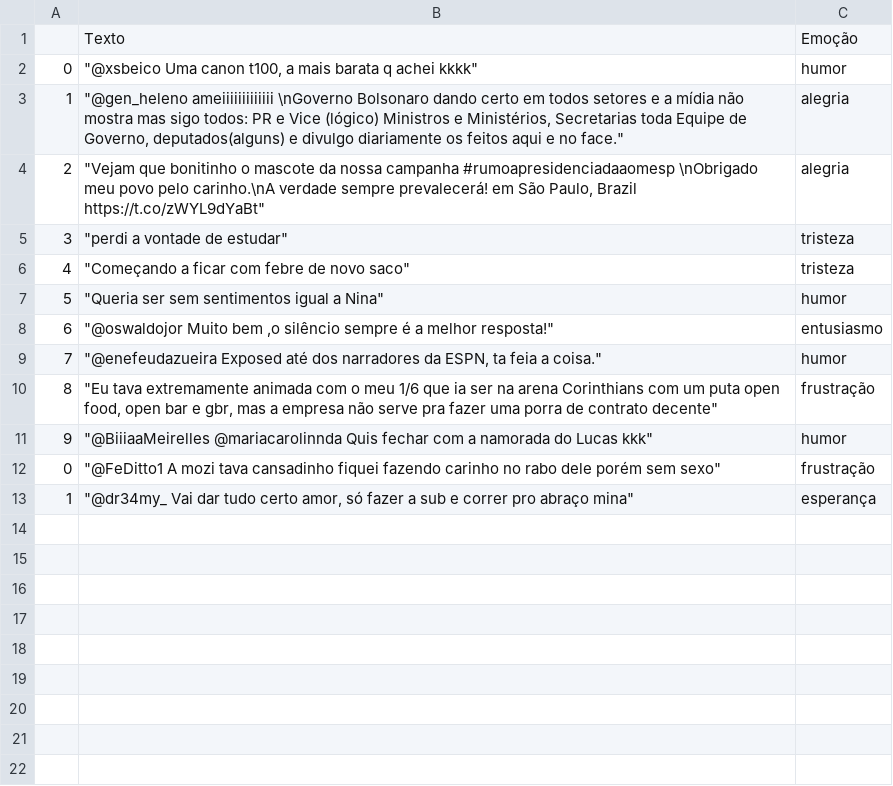
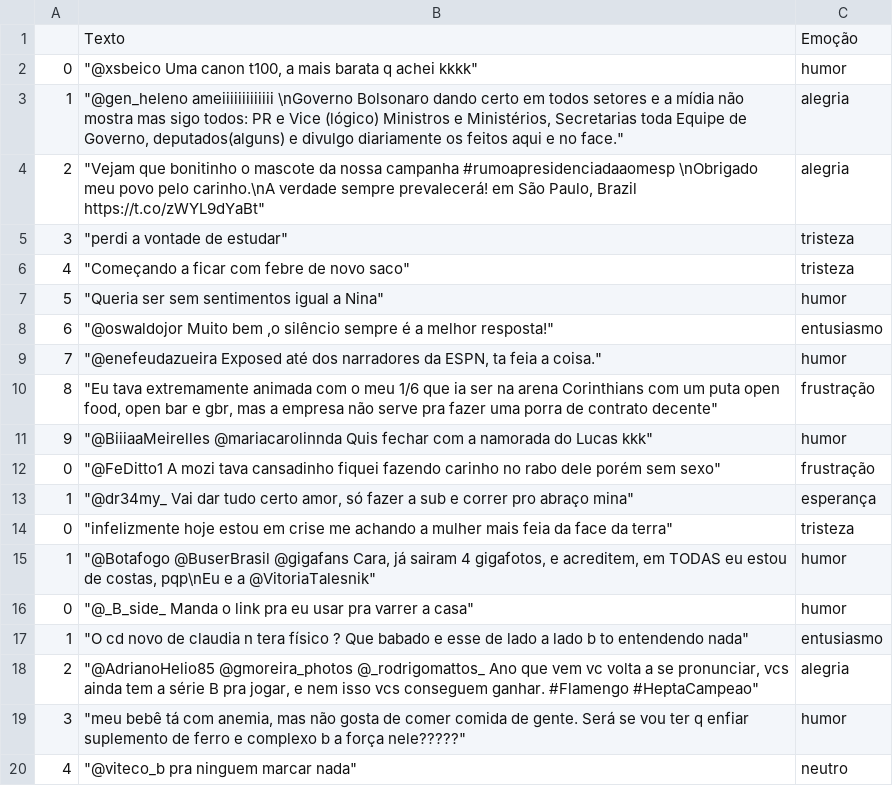
Before and after one commit to david123ramos/NoTwitter, a CSV file: src/EmotionsDataset.csv, drawn as a sheet; the diff names each change by its address in the sheet, - before the commit and + after, or states it on an @@ line.

```diff
--- a/src/EmotionsDataset.csv
+++ b/src/EmotionsDataset.csv
+row 14: 0 | "infelizmente hoje estou em crise me achando a mulher mais feia da face da terra" | tristeza
+row 15: 1 | "@Botafogo @BuserBrasil @gigafans Cara, já sairam 4 gigafotos, e acreditem, em TODAS eu estou de costas, pqp\nEu e a @VitoriaTalesnik" | humor
+row 16: 0 | "@_B_side_ Manda o link pra eu usar pra varrer a casa" | humor
+row 17: 1 | "O cd novo de claudia n tera físico ? Que babado e esse de lado a lado b to entendendo nada" | entusiasmo
+row 18: 2 | "@AdrianoHelio85 @gmoreira_photos @_rodrigomattos_ Ano que vem vc volta a se pronunciar, vcs ainda tem a série B pra jogar, e nem isso vcs conseguem ganhar. #Flamengo #HeptaCampeao" | alegria
+row 19: 3 | "meu bebê tá com anemia, mas não gosta de comer comida de gente. Será se vou ter q enfiar suplemento de ferro e complexo b a força nele?????" | humor
+row 20: 4 | "@viteco_b pra ninguem marcar nada" | neutro
```
Also changed, not shown: 1 other file.
